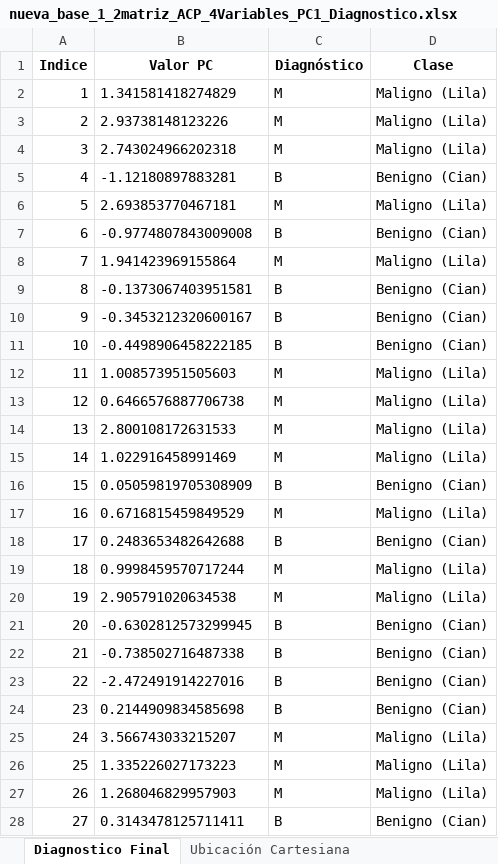
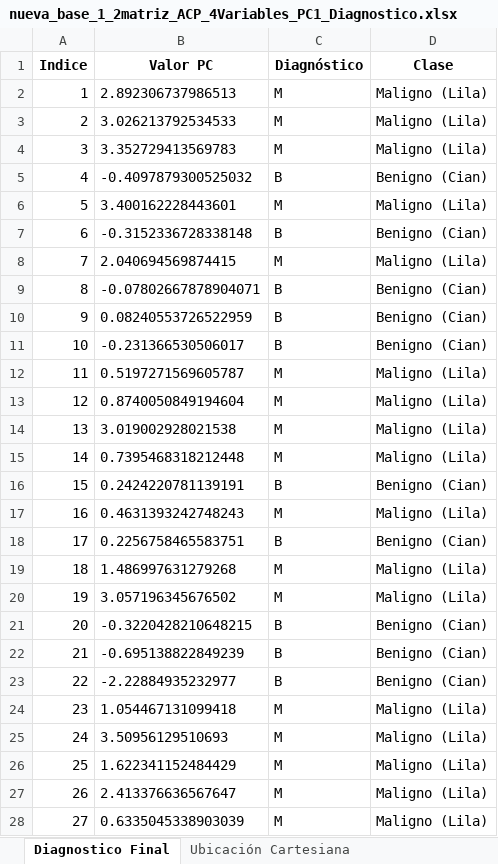
Before and after one commit to ELMOOY/function_simulator, an Excel workbook: diagnostico/nueva_base_1_2matriz_ACP_4Variables_PC1_Diagnostico.xlsx, sheet Diagnostico Final, drawn as a sheet; only a part is shown; values as stored, in another font and other column widths than the file's, no borders; the diff covers the shown part only; the diff names each change by its address in the sheet, - before the commit and + after, or states it on an @@ line.

```diff
--- a/diagnostico/nueva_base_1_2matriz_ACP_4Variables_PC1_Diagnostico.xlsx (sheet Diagnostico Final)
+++ b/diagnostico/nueva_base_1_2matriz_ACP_4Variables_PC1_Diagnostico.xlsx (sheet Diagnostico Final)
-B2 (Valor PC): 1.341581418274829
+B2 (Valor PC): 2.892306737986513
-B3 (Valor PC): 2.93738148123226
+B3 (Valor PC): 3.026213792534533
-B4 (Valor PC): 2.743024966202318
+B4 (Valor PC): 3.352729413569783
-B5 (Valor PC): -1.12180897883281
+B5 (Valor PC): -0.4097879300525032
-B6 (Valor PC): 2.693853770467181
+B6 (Valor PC): 3.400162228443601
-B7 (Valor PC): -0.9774807843009008
+B7 (Valor PC): -0.3152336728338148
-B8 (Valor PC): 1.941423969155864
+B8 (Valor PC): 2.040694569874415
-B9 (Valor PC): -0.1373067403951581
+B9 (Valor PC): -0.07802667878904071
-B10 (Valor PC): -0.3453212320600167
+B10 (Valor PC): 0.08240553726522959
-B11 (Valor PC): -0.4498906458222185
+B11 (Valor PC): -0.231366530506017
-B12 (Valor PC): 1.008573951505603
+B12 (Valor PC): 0.5197271569605787
-B13 (Valor PC): 0.6466576887706738
+B13 (Valor PC): 0.8740050849194604
-B14 (Valor PC): 2.800108172631533
+B14 (Valor PC): 3.019002928021538
-B15 (Valor PC): 1.022916458991469
+B15 (Valor PC): 0.7395468318212448
-B16 (Valor PC): 0.05059819705308909
+B16 (Valor PC): 0.2424220781139191
-B17 (Valor PC): 0.6716815459849529
+B17 (Valor PC): 0.4631393242748243
-B18 (Valor PC): 0.2483653482642688
+B18 (Valor PC): 0.2256758465583751
-B19 (Valor PC): 0.9998459570717244
+B19 (Valor PC): 1.486997631279268
-B20 (Valor PC): 2.905791020634538
+B20 (Valor PC): 3.057196345676502
-B21 (Valor PC): -0.6302812573299945
+B21 (Valor PC): -0.3220428210648215
-B22 (Valor PC): -0.738502716487338
+B22 (Valor PC): -0.695138822849239
-B23 (Valor PC): -2.472491914227016
+B23 (Valor PC): -2.22884935232977
-B24 (Valor PC): 0.2144909834585698
+B24 (Valor PC): 1.054467131099418
-C24 (Diagnóstico): B
+C24 (Diagnóstico): M
-D24 (Clase): Benigno (Cian)
+D24 (Clase): Maligno (Lila)
-B25 (Valor PC): 3.566743033215207
+B25 (Valor PC): 3.50956129510693
-B26 (Valor PC): 1.335226027173223
+B26 (Valor PC): 1.622341152484429
-B27 (Valor PC): 1.268046829957903
+B27 (Valor PC): 2.413376636567647
-B28 (Valor PC): 0.3143478125711411
+B28 (Valor PC): 0.6335045338903039
-C28 (Diagnóstico): B
+C28 (Diagnóstico): M
-D28 (Clase): Benigno (Cian)
+D28 (Clase): Maligno (Lila)
```
Also changed, not shown: 586 edited cells elsewhere in this sheet, sheet Ubicación Cartesiana, diagnostico/nueva_base_1_2matriz_ACP_2Variables_PC1_Diagnostico.xlsx, diagnostico/nueva_base_1_2matriz_ACP_6Variables_PC1_Diagnostico.xlsx, 5 other files.
